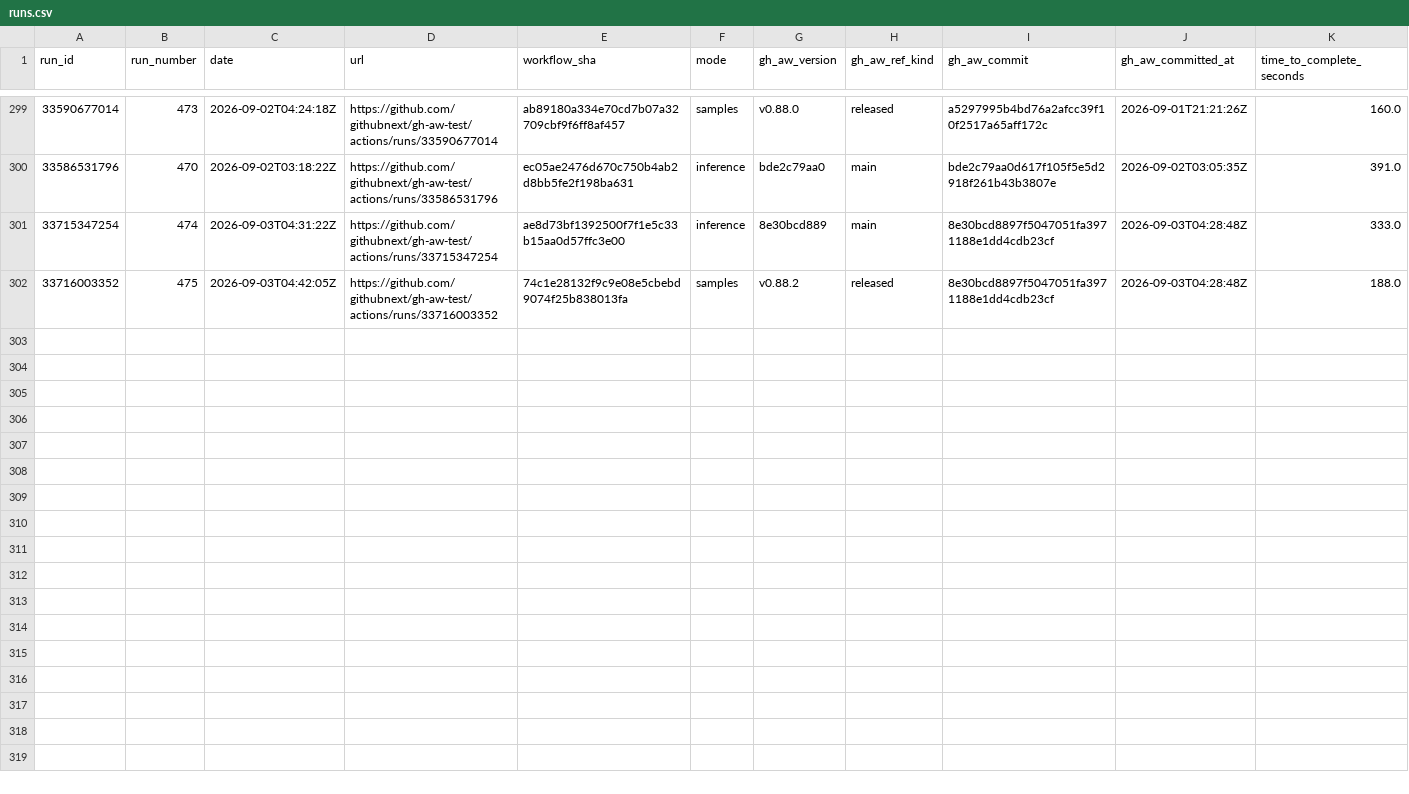
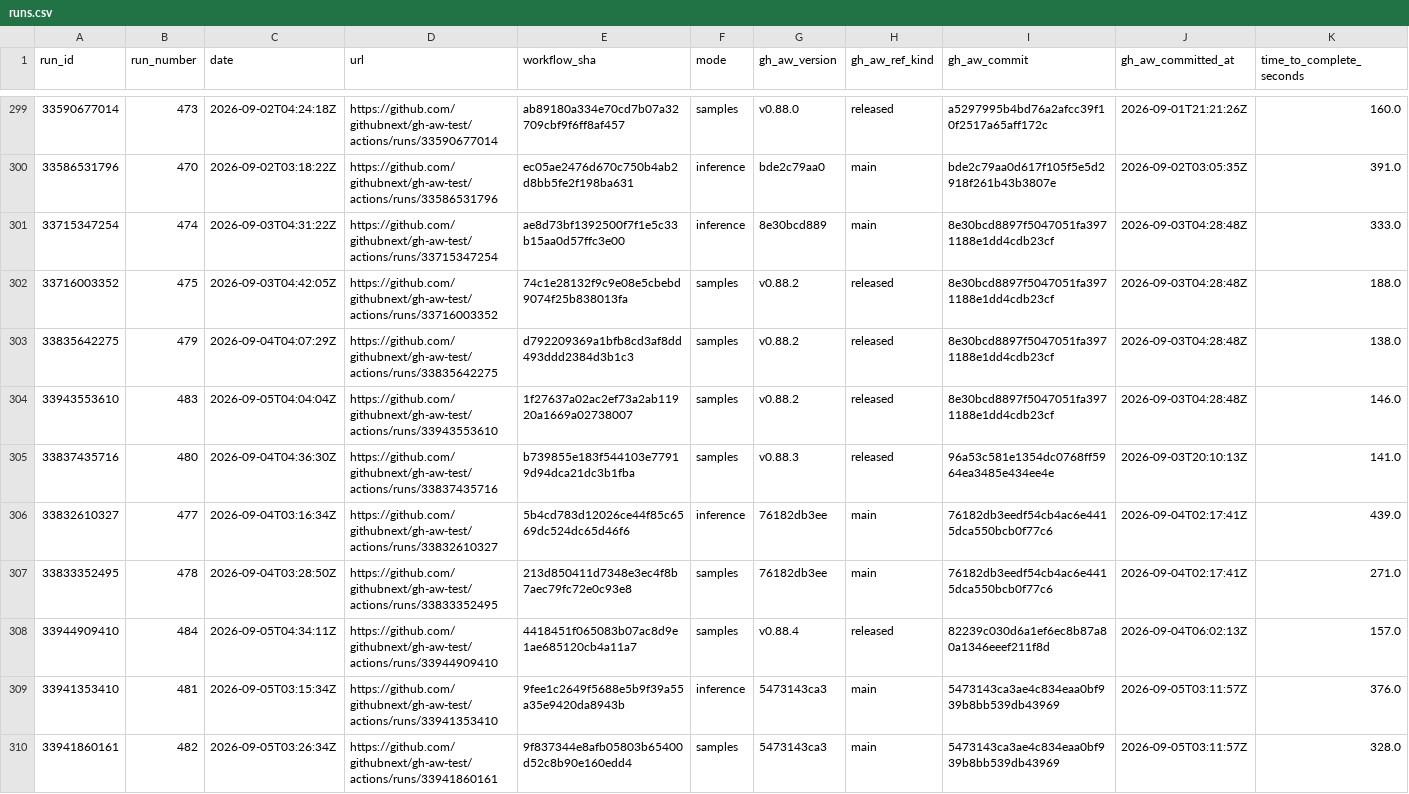
Before and after one commit to githubnext/gh-aw-test, a CSV file: workflow-history-report/runs.csv, drawn as a sheet; only a part is shown, gaps mark what is left out; rows hold the shown columns only; the diff names each change by its address in the sheet, - before the commit and + after, or states it on an @@ line.

```diff
--- a/workflow-history-report/runs.csv
+++ b/workflow-history-report/runs.csv
+row 303: 33835642275 | 479 | 2026-09-04T04:07:29Z | https://github.com/githubnext/gh-aw-test/actions/runs/33835642275 | d792209369a1bfb8cd3af8dd493ddd2384d3b1c3 | samples | v0.88.2 | released | 8e30bcd8897f5047051fa3971188e1dd4cdb23cf | 2026-09-03T04:28:48Z | 138.0
+row 304: 33943553610 | 483 | 2026-09-05T04:04:04Z | https://github.com/githubnext/gh-aw-test/actions/runs/33943553610 | 1f27637a02ac2ef73a2ab11920a1669a02738007 | samples | v0.88.2 | released | 8e30bcd8897f5047051fa3971188e1dd4cdb23cf | 2026-09-03T04:28:48Z | 146.0
+row 305: 33837435716 | 480 | 2026-09-04T04:36:30Z | https://github.com/githubnext/gh-aw-test/actions/runs/33837435716 | b739855e183f544103e77919d94dca21dc3b1fba | samples | v0.88.3 | released | 96a53c581e1354dc0768ff5964ea3485e434ee4e | 2026-09-03T20:10:13Z | 141.0
+row 306: 33832610327 | 477 | 2026-09-04T03:16:34Z | https://github.com/githubnext/gh-aw-test/actions/runs/33832610327 | 5b4cd783d12026ce44f85c6569dc524dc65d46f6 | inference | 76182db3ee | main | 76182db3eedf54cb4ac6e4415dca550bcb0f77c6 | 2026-09-04T02:17:41Z | 439.0
+row 307: 33833352495 | 478 | 2026-09-04T03:28:50Z | https://github.com/githubnext/gh-aw-test/actions/runs/33833352495 | 213d850411d7348e3ec4f8b7aec79fc72e0c93e8 | samples | 76182db3ee | main | 76182db3eedf54cb4ac6e4415dca550bcb0f77c6 | 2026-09-04T02:17:41Z | 271.0
+row 308: 33944909410 | 484 | 2026-09-05T04:34:11Z | https://github.com/githubnext/gh-aw-test/actions/runs/33944909410 | 4418451f065083b07ac8d9e1ae685120cb4a11a7 | samples | v0.88.4 | released | 82239c030d6a1ef6ec8b87a80a1346eeef211f8d | 2026-09-04T06:02:13Z | 157.0
+row 309: 33941353410 | 481 | 2026-09-05T03:15:34Z | https://github.com/githubnext/gh-aw-test/actions/runs/33941353410 | 9fee1c2649f5688e5b9f39a55a35e9420da8943b | inference | 5473143ca3 | main | 5473143ca3ae4c834eaa0bf939b8bb539db43969 | 2026-09-05T03:11:57Z | 376.0
+row 310: 33941860161 | 482 | 2026-09-05T03:26:34Z | https://github.com/githubnext/gh-aw-test/actions/runs/33941860161 | 9f837344e8afb05803b65400d52c8b90e160edd4 | samples | 5473143ca3 | main | 5473143ca3ae4c834eaa0bf939b8bb539db43969 | 2026-09-05T03:11:57Z | 328.0
```
Also changed, not shown: 22 other files.
